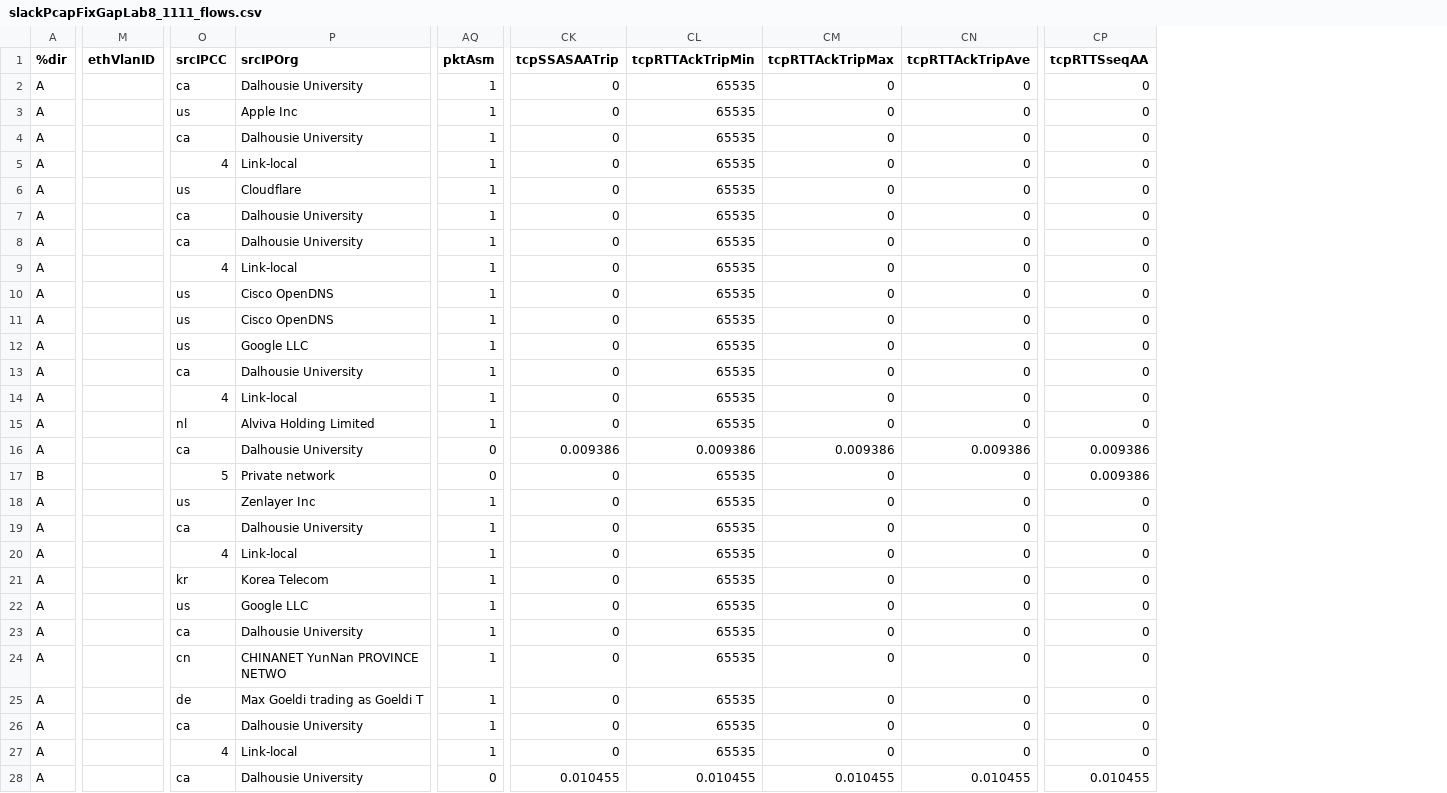
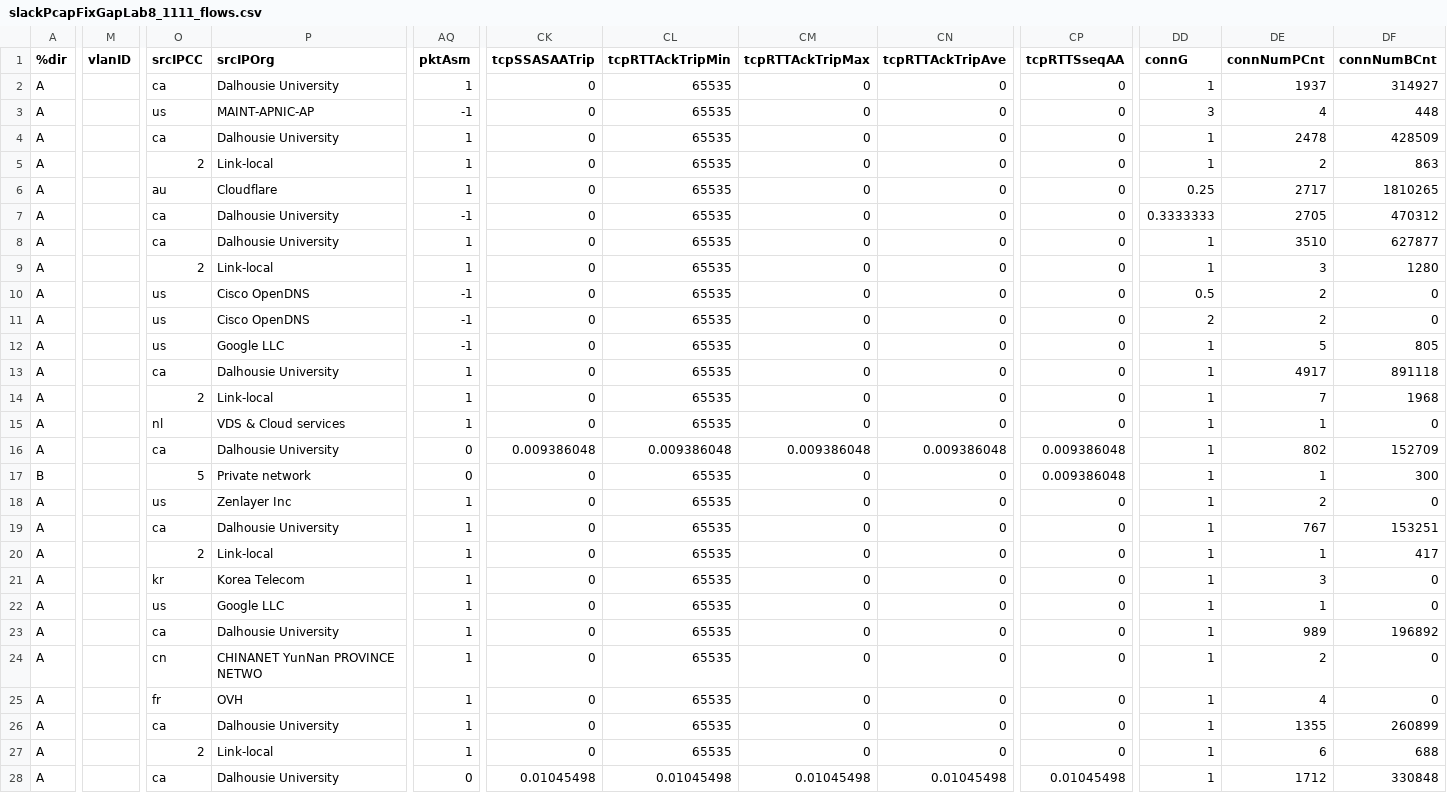
Before and after one commit to Skaum103/USRA23, a CSV file: R/t2/slack/1.1.1.1/lab/slackPcapFixGapLab8_1111_flows.csv, drawn as a sheet; only a part is shown, gaps mark what is left out; removed rows and columns are numbered as before the commit, all else as after; the diff covers the shown part only; the diff names each change by its address in the sheet, - before the commit and + after, or states it on an @@ line.

```diff
--- a/R/t2/slack/1.1.1.1/lab/slackPcapFixGapLab8_1111_flows.csv
+++ b/R/t2/slack/1.1.1.1/lab/slackPcapFixGapLab8_1111_flows.csv
-column M (ethVlanID), empty
+column M (vlanID), empty
+column DD (connG), rows 2-28: 1 | 3 | 1 | 1 | 0.25 | 0.3333333 | 1 | 1 | 0.5 | 2 | 1 | 1 | 1 | 1 | 1 | 1 | 1 | 1 | 1 | 1 | 1 | 1 | 1 | 1 | 1 | 1 | 1
+column DE (connNumPCnt), rows 2-28: 1937 | 4 | 2478 | 2 | 2717 | 2705 | 3510 | 3 | 2 | 2 | 5 | 4917 | 7 | 1 | 802 | 1 | 2 | 767 | 1 | 3 | 1 | 989 | 2 | 4 | 1355 | 6 | 1712
+column DF (connNumBCnt), rows 2-28: 314927 | 448 | 428509 | 863 | 1810265 | 470312 | 627877 | 1280 | 0 | 0 | 805 | 891118 | 1968 | 0 | 152709 | 300 | 0 | 153251 | 417 | 0 | 0 | 196892 | 0 | 0 | 260899 | 688 | 330848
-P3 (srcIPOrg): Apple Inc
+P3 (srcIPOrg): MAINT-APNIC-AP
-AQ3 (pktAsm): 1
+AQ3 (pktAsm): -1
-O5 (srcIPCC): 4
+O5 (srcIPCC): 2
-O6 (srcIPCC): us
+O6 (srcIPCC): au
-AQ7 (pktAsm): 1
+AQ7 (pktAsm): -1
-O9 (srcIPCC): 4
+O9 (srcIPCC): 2
-AQ10:AQ12 (pktAsm): 1
+AQ10:AQ12 (pktAsm): -1
-O14 (srcIPCC): 4
+O14 (srcIPCC): 2
-P15 (srcIPOrg): Alviva Holding Limited
+P15 (srcIPOrg): VDS & Cloud services
-CK16 (tcpSSASAATrip): 0.009386
+CK16 (tcpSSASAATrip): 0.009386048
-CL16 (tcpRTTAckTripMin): 0.009386
+CL16 (tcpRTTAckTripMin): 0.009386048
-CM16 (tcpRTTAckTripMax): 0.009386
+CM16 (tcpRTTAckTripMax): 0.009386048
-CN16 (tcpRTTAckTripAve): 0.009386
+CN16 (tcpRTTAckTripAve): 0.009386048
-CP16:CP17 (tcpRTTSseqAA): 0.009386
+CP16:CP17 (tcpRTTSseqAA): 0.009386048
-O20 (srcIPCC): 4
+O20 (srcIPCC): 2
-O25 (srcIPCC): de
+O25 (srcIPCC): fr
-P25 (srcIPOrg): Max Goeldi trading as Goeldi T
+P25 (srcIPOrg): OVH
-O27 (srcIPCC): 4
+O27 (srcIPCC): 2
-CK28 (tcpSSASAATrip): 0.010455
+CK28 (tcpSSASAATrip): 0.01045498
-CL28 (tcpRTTAckTripMin): 0.010455
+CL28 (tcpRTTAckTripMin): 0.01045498
-CM28 (tcpRTTAckTripMax): 0.010455
+CM28 (tcpRTTAckTripMax): 0.01045498
-CN28 (tcpRTTAckTripAve): 0.010455
+CN28 (tcpRTTAckTripAve): 0.01045498
-CP28 (tcpRTTSseqAA): 0.010455
+CP28 (tcpRTTSseqAA): 0.01045498
```
Also changed, not shown: 42 edited cells elsewhere in this file, R/t2/slack/1.1.1.1/lab/slackPcapFixGapLab10_1111_flows.csv, R/t2/slack/1.1.1.1/lab/slackPcapFixGapLab1_1111_flows.csv, 13 other files.
